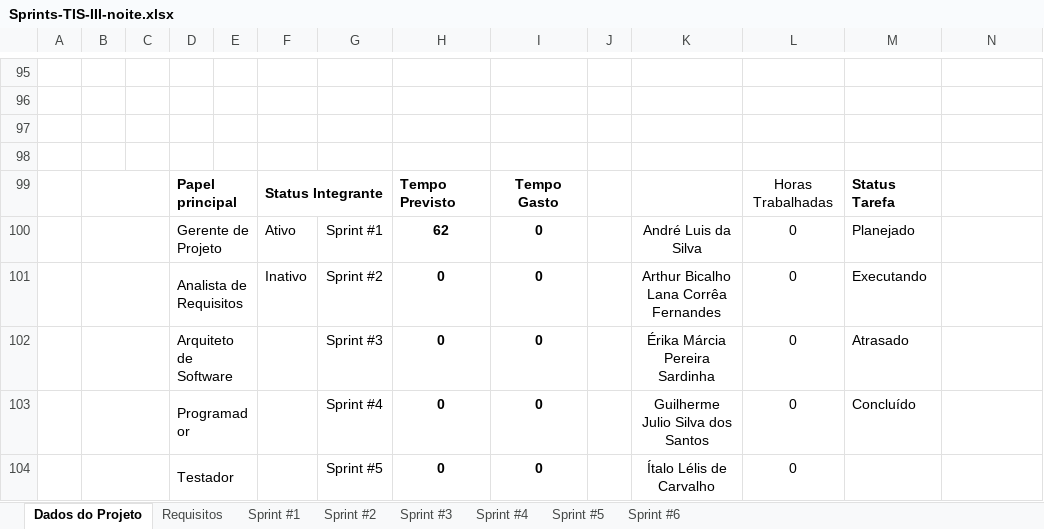
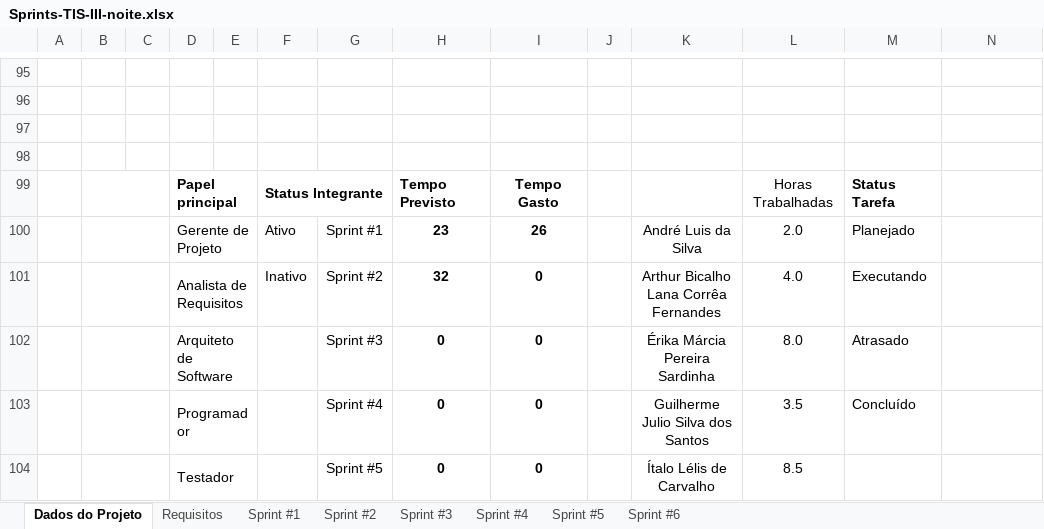
Before and after one commit to ICEI-PUC-Minas-PPLES-TI/plf-es-2021-1-ti3-6654100-teoremaprepara, an Excel workbook: Artefatos/Sprints-TIS-III-noite.xlsx, sheet Dados do Projeto, drawn as a sheet; only a part is shown, gaps mark what is left out; values as stored, in another font and other column widths than the file's, no borders; charts and pictures not drawn; the diff names each change by its address in the sheet, - before the commit and + after, or states it on an @@ line.

```diff
--- a/Artefatos/Sprints-TIS-III-noite.xlsx (sheet Dados do Projeto)
+++ b/Artefatos/Sprints-TIS-III-noite.xlsx (sheet Dados do Projeto)
-H100: 62
+H100: 23
-I100: 0
+I100: 26
-L100: 0
+L100: 2.0
-H101: 0
+H101: 32
-L101: 0
+L101: 4.0
-L102: 0
+L102: 8.0
-L103: 0
+L103: 3.5
-L104: 0
+L104: 8.5
```
Also changed, not shown: sheet Sprint #2, sheet Sprint #1, sheet Requisitos, formulas that keep their value, hidden cells, charts or pictures, 1 other file.
